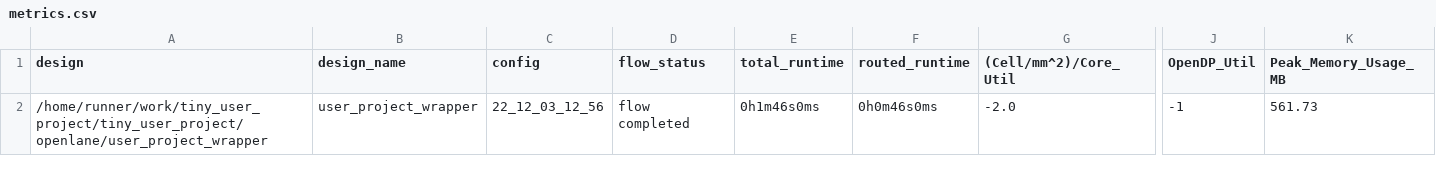
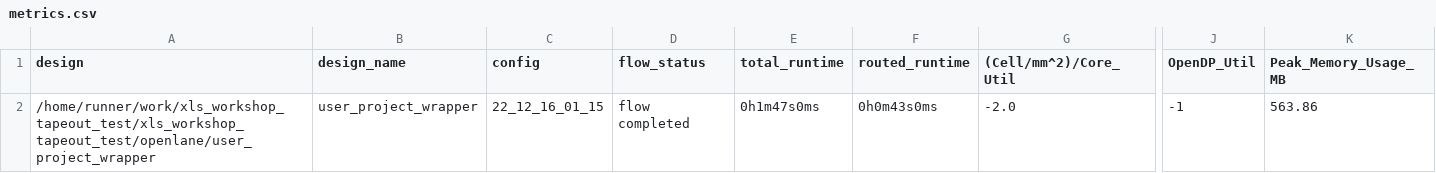
Before and after one commit to t-sasatani/xls_workshop_tapeout_test, a CSV file: signoff/user_project_wrapper/metrics.csv, drawn as a sheet; only a part is shown, gaps mark what is left out; the diff names each change by its address in the sheet, - before the commit and + after, or states it on an @@ line.

Commit message:
harden project [skip ci]

```diff
--- a/signoff/user_project_wrapper/metrics.csv
+++ b/signoff/user_project_wrapper/metrics.csv
-A2 (design): /home/runner/work/tiny_user_project/tiny_user_project/openlane/user_project_wrapper
+A2 (design): /home/runner/work/xls_workshop_tapeout_test/xls_workshop_tapeout_test/openlane/user_project_wrapper
-C2 (config): 22_12_03_12_56
+C2 (config): 22_12_16_01_15
-E2 (total_runtime): 0h1m46s0ms
+E2 (total_runtime): 0h1m47s0ms
-F2 (routed_runtime): 0h0m46s0ms
+F2 (routed_runtime): 0h0m43s0ms
-K2 (Peak_Memory_Usage_MB): 561.73
+K2 (Peak_Memory_Usage_MB): 563.86
```
Also changed, not shown: signoff/tiny_user_project/metrics.csv, 13 other files.
